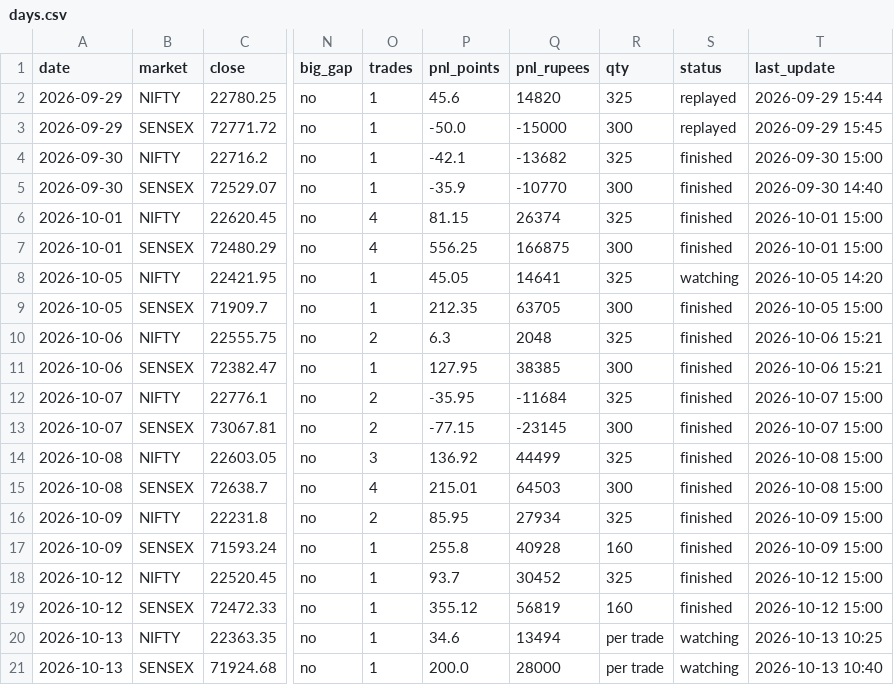
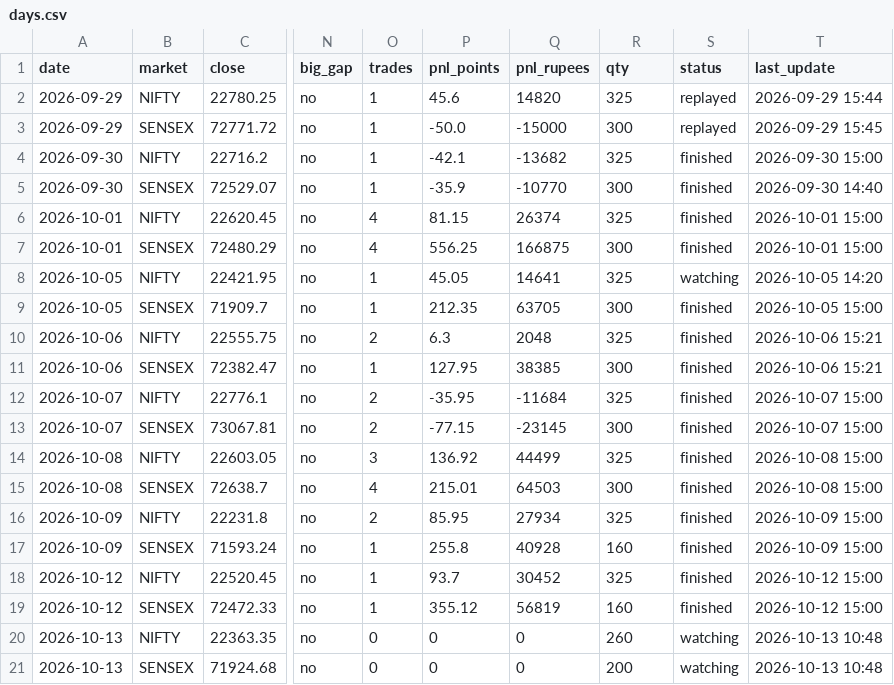
Before and after one commit to Jdingara/share_market_bava, a CSV file: history/hlc/days.csv, drawn as a sheet; only a part is shown, gaps mark what is left out; the diff names each change by its address in the sheet, - before the commit and + after, or states it on an @@ line.

```diff
--- a/history/hlc/days.csv
+++ b/history/hlc/days.csv
-O20:O21 (trades): 1
+O20:O21 (trades): 0
-P20 (pnl_points): 34.6
+P20 (pnl_points): 0
-Q20 (pnl_rupees): 13494
+Q20 (pnl_rupees): 0
-R20 (qty): per trade
+R20 (qty): 260
-T20 (last_update): 2026-10-13 10:25
+T20 (last_update): 2026-10-13 10:48
-P21 (pnl_points): 200.0
+P21 (pnl_points): 0
-Q21 (pnl_rupees): 28000
+Q21 (pnl_rupees): 0
-R21 (qty): per trade
+R21 (qty): 200
-T21 (last_update): 2026-10-13 10:40
+T21 (last_update): 2026-10-13 10:48
```
Also changed, not shown: history/days.csv, history/hlc/trades.csv, 7 other files.
